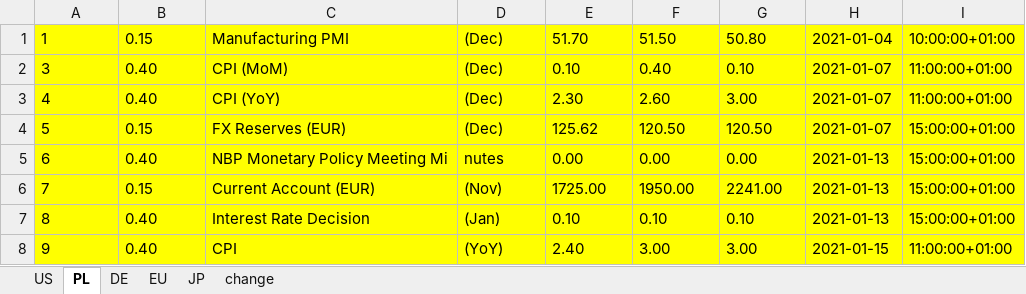
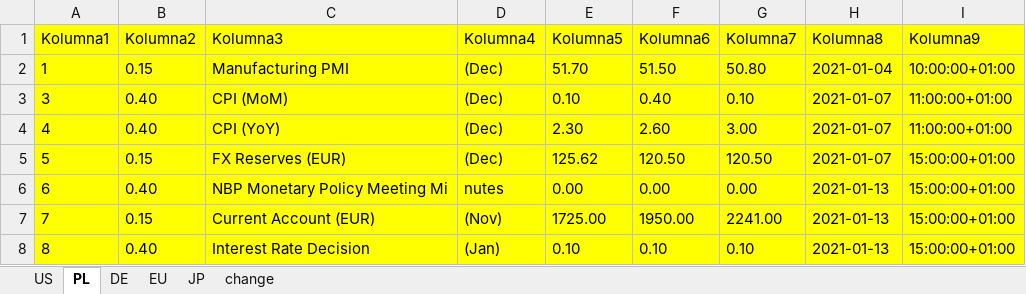
Before and after one commit to przemyslawbak/Trials_and_Try-outs, an Excel workbook: 32_Python_Financial/Trial_11_InvestPy_Deviations2/calendar.xlsx, sheet PL, drawn as a sheet; only a part is shown; the shorter side is filled out with more unchanged rows; values as stored, in another font and other column widths than the file's, no borders; table styles not drawn; the diff names each change by its address in the sheet, - before the commit and + after, or states it on an @@ line.

```diff
--- a/32_Python_Financial/Trial_11_InvestPy_Deviations2/calendar.xlsx (sheet PL)
+++ b/32_Python_Financial/Trial_11_InvestPy_Deviations2/calendar.xlsx (sheet PL)
+row 1: Kolumna1 | Kolumna2 | Kolumna3 | Kolumna4 | Kolumna5 | Kolumna6 | Kolumna7 | Kolumna8 | Kolumna9
```
Also changed, not shown: sheet US, sheet DE, sheet EU, sheet JP, 1 other file.
